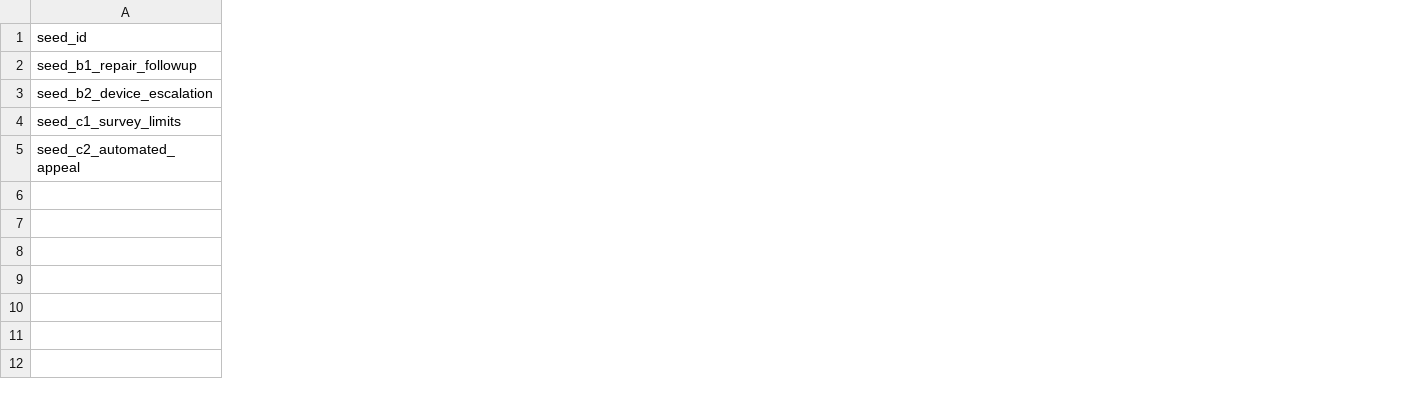
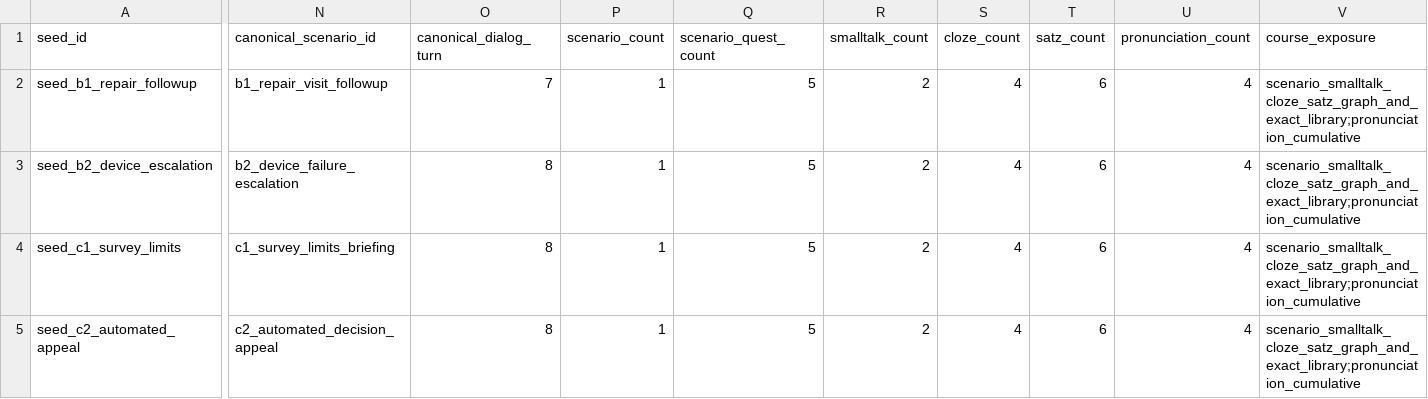
Before and after one commit to Sujin-Arin-DataWorld/ko_lernen_app, a CSV file: tools/content_factory/reference_intake/seed_bundle_plan.csv, drawn as a sheet; only a part is shown, gaps mark what is left out; the diff covers the shown part only; the diff names each change by its address in the sheet, - before the commit and + after, or states it on an @@ line.

```diff
--- a/tools/content_factory/reference_intake/seed_bundle_plan.csv
+++ b/tools/content_factory/reference_intake/seed_bundle_plan.csv
+column N (canonical_scenario_id), rows 2-5: b1_repair_visit_followup | b2_device_failure_escalation | c1_survey_limits_briefing | c2_automated_decision_appeal
+column O (canonical_dialog_turn), rows 2-5: 7 | 8 | 8 | 8
+column P (scenario_count), rows 2-5: all 1
+column Q (scenario_quest_count), rows 2-5: all 5
+column R (smalltalk_count), rows 2-5: all 2
+column S (cloze_count), rows 2-5: all 4
+column T (satz_count), rows 2-5: all 6
+column U (pronunciation_count), rows 2-5: all 4
+column V (course_exposure), rows 2-5: all scenario_smalltalk_cloze_satz_graph_and_exact_library;pronunciation_cumulative
```
Also changed, not shown: 21 edited cells elsewhere in this file, tools/content_factory/reference_intake/content_briefs.csv, tools/content_factory/reference_intake/source_inventory.csv, 45 other files.
